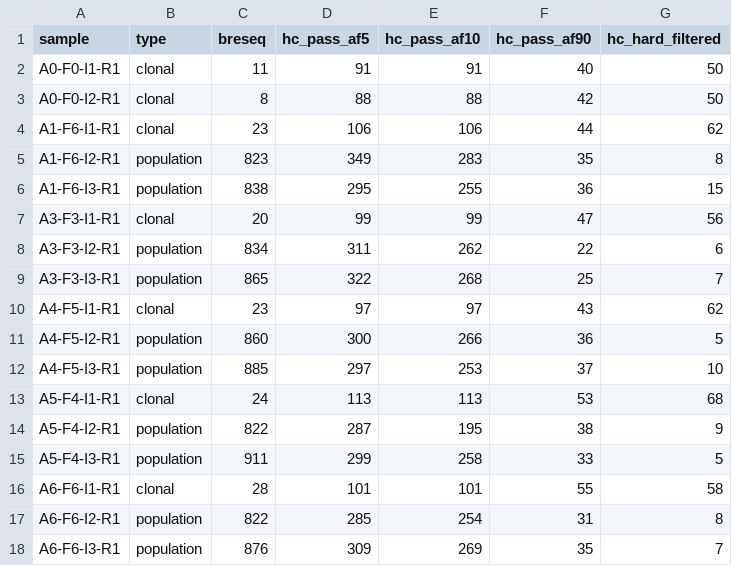
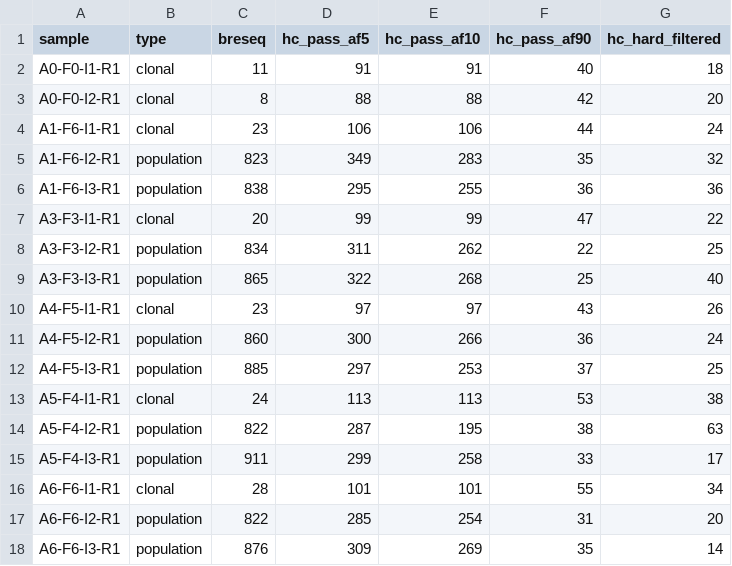
Before and after one commit to Aletechdev/ALE_Yeast, a CSV file: bin/benchmarking/adipic_acid_ale/results/tool_comparison/variant_counts_per_sample.csv, drawn as a sheet.

```diff
--- a/bin/benchmarking/adipic_acid_ale/results/tool_comparison/variant_counts_per_sample.csv
+++ b/bin/benchmarking/adipic_acid_ale/results/tool_comparison/variant_counts_per_sample.csv
@@ -1,18 +1,18 @@
 sample,type,breseq,hc_pass_af5,hc_pass_af10,hc_pass_af90,hc_hard_filtered
-A0-F0-I1-R1,clonal,11,91,91,40,50
-A0-F0-I2-R1,clonal,8,88,88,42,50
-A1-F6-I1-R1,clonal,23,106,106,44,62
-A1-F6-I2-R1,population,823,349,283,35,8
-A1-F6-I3-R1,population,838,295,255,36,15
-A3-F3-I1-R1,clonal,20,99,99,47,56
-A3-F3-I2-R1,population,834,311,262,22,6
-A3-F3-I3-R1,population,865,322,268,25,7
-A4-F5-I1-R1,clonal,23,97,97,43,62
-A4-F5-I2-R1,population,860,300,266,36,5
-A4-F5-I3-R1,population,885,297,253,37,10
-A5-F4-I1-R1,clonal,24,113,113,53,68
-A5-F4-I2-R1,population,822,287,195,38,9
-A5-F4-I3-R1,population,911,299,258,33,5
-A6-F6-I1-R1,clonal,28,101,101,55,58
-A6-F6-I2-R1,population,822,285,254,31,8
-A6-F6-I3-R1,population,876,309,269,35,7
+A0-F0-I1-R1,clonal,11,91,91,40,18
+A0-F0-I2-R1,clonal,8,88,88,42,20
+A1-F6-I1-R1,clonal,23,106,106,44,24
+A1-F6-I2-R1,population,823,349,283,35,32
+A1-F6-I3-R1,population,838,295,255,36,36
+A3-F3-I1-R1,clonal,20,99,99,47,22
+A3-F3-I2-R1,population,834,311,262,22,25
+A3-F3-I3-R1,population,865,322,268,25,40
+A4-F5-I1-R1,clonal,23,97,97,43,26
+A4-F5-I2-R1,population,860,300,266,36,24
+A4-F5-I3-R1,population,885,297,253,37,25
+A5-F4-I1-R1,clonal,24,113,113,53,38
+A5-F4-I2-R1,population,822,287,195,38,63
+A5-F4-I3-R1,population,911,299,258,33,17
+A6-F6-I1-R1,clonal,28,101,101,55,34
+A6-F6-I2-R1,population,822,285,254,31,20
+A6-F6-I3-R1,population,876,309,269,35,14
```
